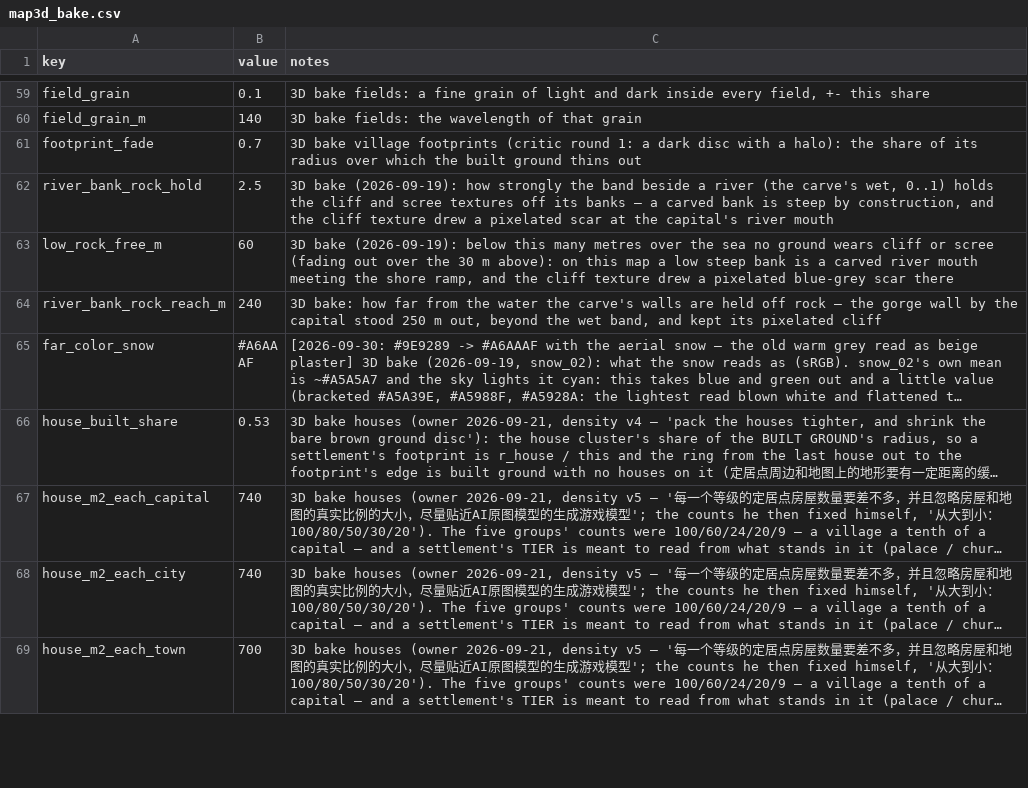
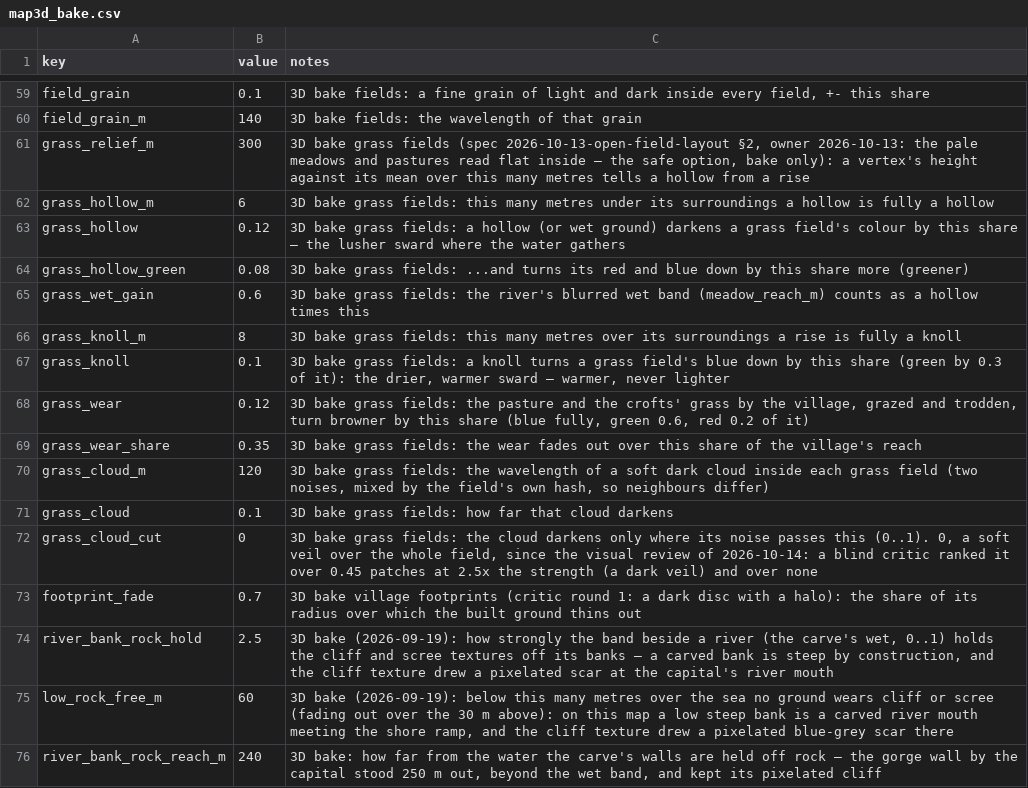
Before and after one commit to samuelzhang1201/game_design, a CSV file: data/screens/map3d/map3d_bake.csv, drawn as a sheet; only a part is shown, gaps mark what is left out; the shorter side is filled out with more unchanged rows; long unchanged cells end in …; the diff names each change by its address in the sheet, - before the commit and + after, or states it on an @@ line.

```diff
--- a/data/screens/map3d/map3d_bake.csv
+++ b/data/screens/map3d/map3d_bake.csv
+row 61: grass_relief_m | 300 | 3D bake grass fields (spec 2026-10-13-open-field-layout §2, owner 2026-10-13: the pale meadows and pastures read flat inside — the safe option, bake only): a vertex's height against its mean over this many metres tells a hollow from a rise
+row 62: grass_hollow_m | 6 | 3D bake grass fields: this many metres under its surroundings a hollow is fully a hollow
+row 63: grass_hollow | 0.12 | 3D bake grass fields: a hollow (or wet ground) darkens a grass field's colour by this share — the lusher sward where the water gathers
+row 64: grass_hollow_green | 0.08 | 3D bake grass fields: ...and turns its red and blue down by this share more (greener)
+row 65: grass_wet_gain | 0.6 | 3D bake grass fields: the river's blurred wet band (meadow_reach_m) counts as a hollow times this
+row 66: grass_knoll_m | 8 | 3D bake grass fields: this many metres over its surroundings a rise is fully a knoll
+row 67: grass_knoll | 0.1 | 3D bake grass fields: a knoll turns a grass field's blue down by this share (green by 0.3 of it): the drier, warmer sward — warmer, never lighter
+row 68: grass_wear | 0.12 | 3D bake grass fields: the pasture and the crofts' grass by the village, grazed and trodden, turn browner by this share (blue fully, green 0.6, red 0.2 of it)
+row 69: grass_wear_share | 0.35 | 3D bake grass fields: the wear fades out over this share of the village's reach
+row 70: grass_cloud_m | 120 | 3D bake grass fields: the wavelength of a soft dark cloud inside each grass field (two noises, mixed by the field's own hash, so neighbours differ)
+row 71: grass_cloud | 0.1 | 3D bake grass fields: how far that cloud darkens
+row 72: grass_cloud_cut | 0 | 3D bake grass fields: the cloud darkens only where its noise passes this (0..1). 0, a soft veil over the whole field, since the visual review of 2026-10-14: a blind critic ranked it over 0.45 patches at 2.5x the strength (a dark veil) and over none
```
Also changed, not shown: 13 other files.
